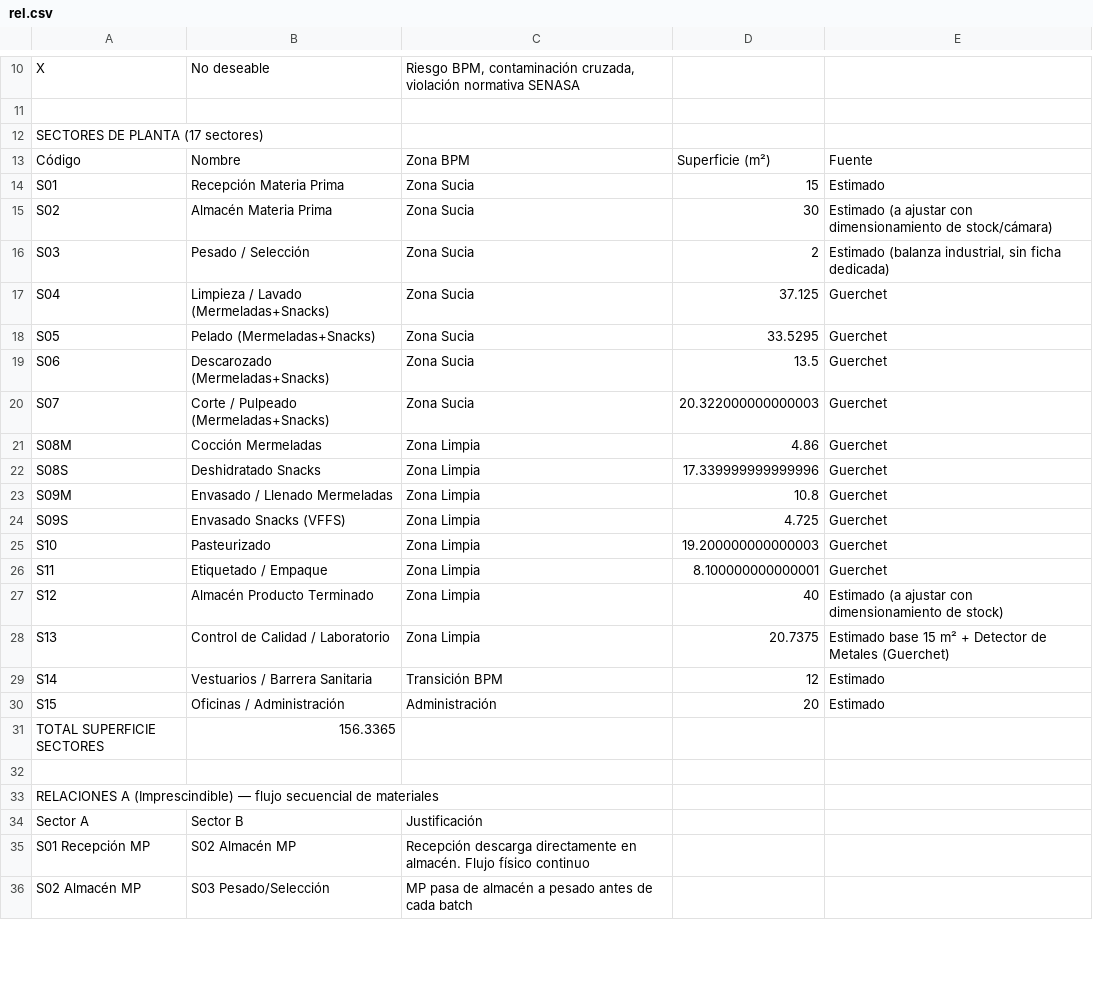
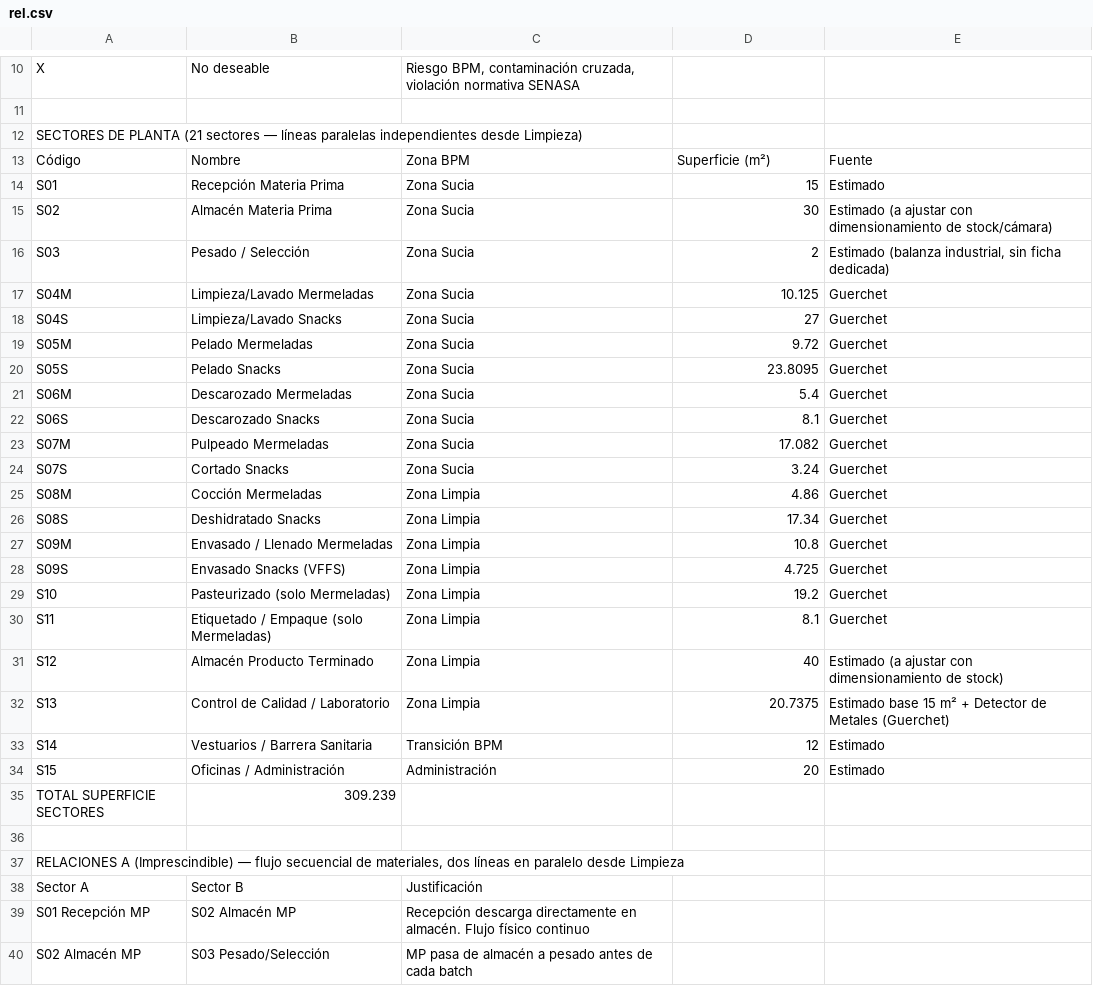
Before and after one commit to coordinacionsgi-prog/ecodulce-dashboard, a CSV file: data/rel.csv, drawn as a sheet; only a part is shown, gaps mark what is left out; the diff covers the shown part only.

Commit message:
Rediseñar REL/Carga-Distancia en modo dos líneas paralelas independientes (Mermeladas y Snacks con equipo propio desde Limpieza hasta Envasado)

```diff
--- a/data/rel.csv
+++ b/data/rel.csv
@@ -11,3 +11,3 @@ X,No deseable,"Riesgo BPM, contaminación cruzada, violación normativa SENASA",
 ,,,,
-SECTORES DE PLANTA (17 sectores),,,,
+SECTORES DE PLANTA (21 sectores — líneas paralelas independientes desde Limpieza),,,,
 Código,Nombre,Zona BPM,Superficie (m²),Fuente
@@ -16,12 +16,16 @@ S02,Almacén Materia Prima,Zona Sucia,30,Estimado (a ajustar con dimensionamient
 S03,Pesado / Selección,Zona Sucia,2,"Estimado (balanza industrial, sin ficha dedicada)"
-S04,Limpieza / Lavado (Mermeladas+Snacks),Zona Sucia,37.125,Guerchet
-S05,Pelado (Mermeladas+Snacks),Zona Sucia,33.5295,Guerchet
-S06,Descarozado (Mermeladas+Snacks),Zona Sucia,13.5,Guerchet
-S07,Corte / Pulpeado (Mermeladas+Snacks),Zona Sucia,20.322000000000003,Guerchet
+S04M,Limpieza/Lavado Mermeladas,Zona Sucia,10.125,Guerchet
+S04S,Limpieza/Lavado Snacks,Zona Sucia,27,Guerchet
+S05M,Pelado Mermeladas,Zona Sucia,9.72,Guerchet
+S05S,Pelado Snacks,Zona Sucia,23.8095,Guerchet
+S06M,Descarozado Mermeladas,Zona Sucia,5.4,Guerchet
+S06S,Descarozado Snacks,Zona Sucia,8.1,Guerchet
+S07M,Pulpeado Mermeladas,Zona Sucia,17.082,Guerchet
+S07S,Cortado Snacks,Zona Sucia,3.24,Guerchet
 S08M,Cocción Mermeladas,Zona Limpia,4.86,Guerchet
-S08S,Deshidratado Snacks,Zona Limpia,17.339999999999996,Guerchet
+S08S,Deshidratado Snacks,Zona Limpia,17.34,Guerchet
 S09M,Envasado / Llenado Mermeladas,Zona Limpia,10.8,Guerchet
 S09S,Envasado Snacks (VFFS),Zona Limpia,4.725,Guerchet
-S10,Pasteurizado,Zona Limpia,19.200000000000003,Guerchet
-S11,Etiquetado / Empaque,Zona Limpia,8.100000000000001,Guerchet
+S10,Pasteurizado (solo Mermeladas),Zona Limpia,19.2,Guerchet
+S11,Etiquetado / Empaque (solo Mermeladas),Zona Limpia,8.1,Guerchet
 S12,Almacén Producto Terminado,Zona Limpia,40,Estimado (a ajustar con dimensionamiento de stock)
@@ -30,5 +34,5 @@ S14,Vestuarios / Barrera Sanitaria,Transición BPM,12,Estimado
 S15,Oficinas / Administración,Administración,20,Estimado
-TOTAL SUPERFICIE SECTORES,156.3365,,,
+TOTAL SUPERFICIE SECTORES,309.239,,,
 ,,,,
-RELACIONES A (Imprescindible) — flujo secuencial de materiales,,,,
+"RELACIONES A (Imprescindible) — flujo secuencial de materiales, dos líneas en paralelo desde Limpieza",,,,
 Sector A,Sector B,Justificación,,
```
Also changed, not shown: 8 added rows, 3 removed rows and 18 edited cells elsewhere in this file, data/carga-distancia.csv, 1 other file.
